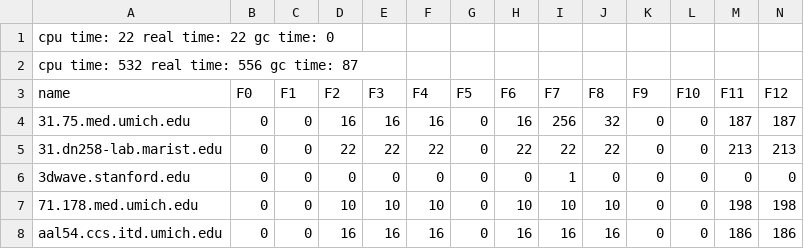
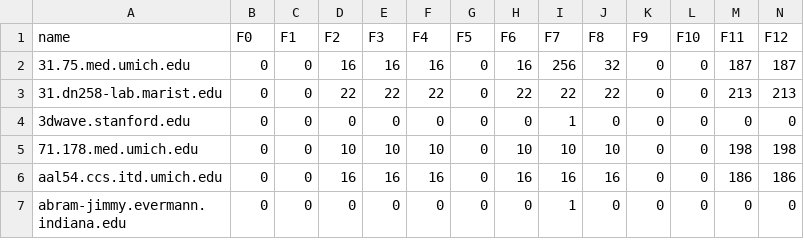
Before and after one commit to bboskin/Log-Data-Feature-Gen, a CSV file: output-automata-csv/nasa-edu-5k/with-url-2-270.csv, drawn as a sheet; only a part is shown; the shorter side is filled out with more unchanged rows; rows hold the shown columns only; the diff names each change by its address in the sheet, - before the commit and + after, or states it on an @@ line.

```diff
--- a/output-automata-csv/nasa-edu-5k/with-url-2-270.csv
+++ b/output-automata-csv/nasa-edu-5k/with-url-2-270.csv
-row 1: cpu time: 22 real time: 22 gc time: 0
-row 2: cpu time: 532 real time: 556 gc time: 87
```
Also changed, not shown: 1 other file.
